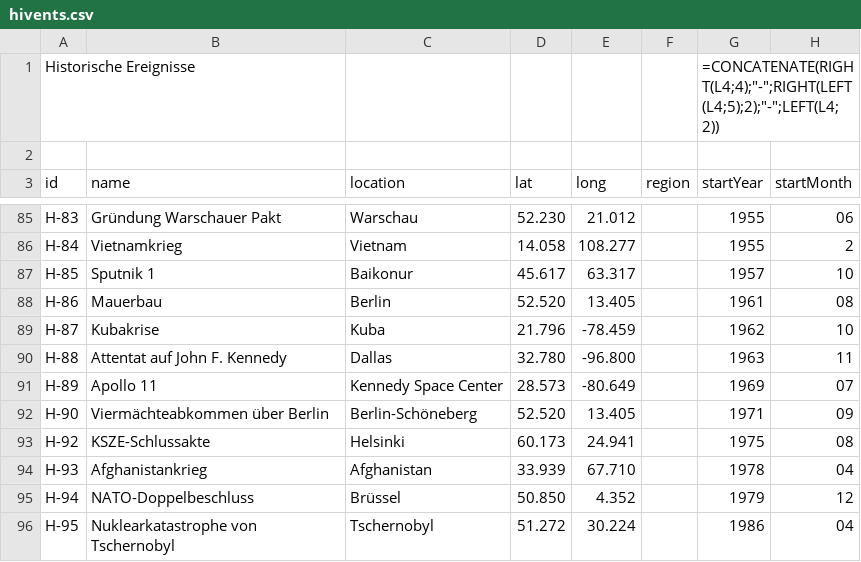
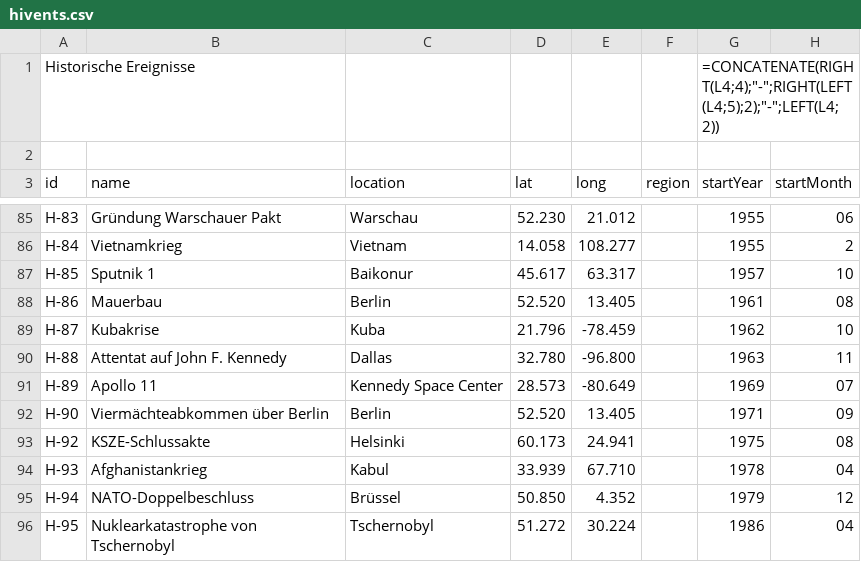
Before and after one commit to MenschMarcus/HistoGlobe_school, a CSV file: config/school/data/hivents.csv, drawn as a sheet; only a part is shown, gaps mark what is left out; the diff names each change by its address in the sheet, - before the commit and + after, or states it on an @@ line.

```diff
--- a/config/school/data/hivents.csv
+++ b/config/school/data/hivents.csv
-C92 (location): Berlin-Schöneberg
+C92 (location): Berlin
-C94 (location): Afghanistan
+C94 (location): Kabul
```
Also changed, not shown: 11 other files.
